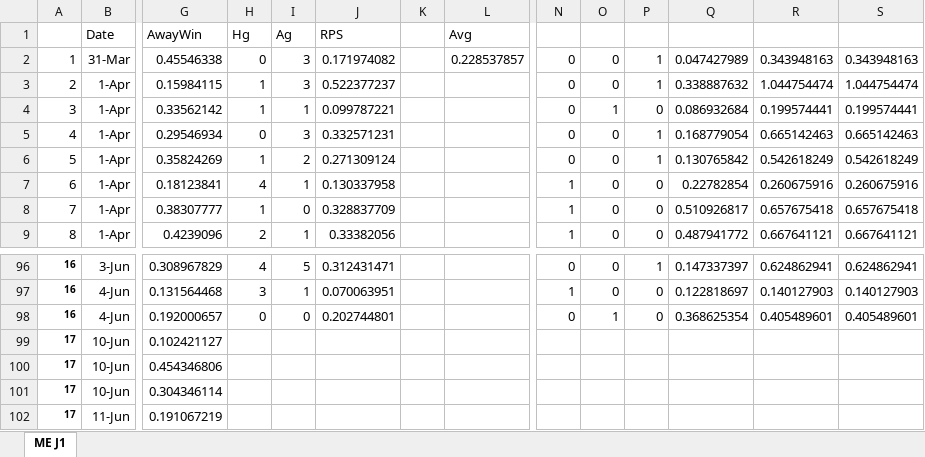
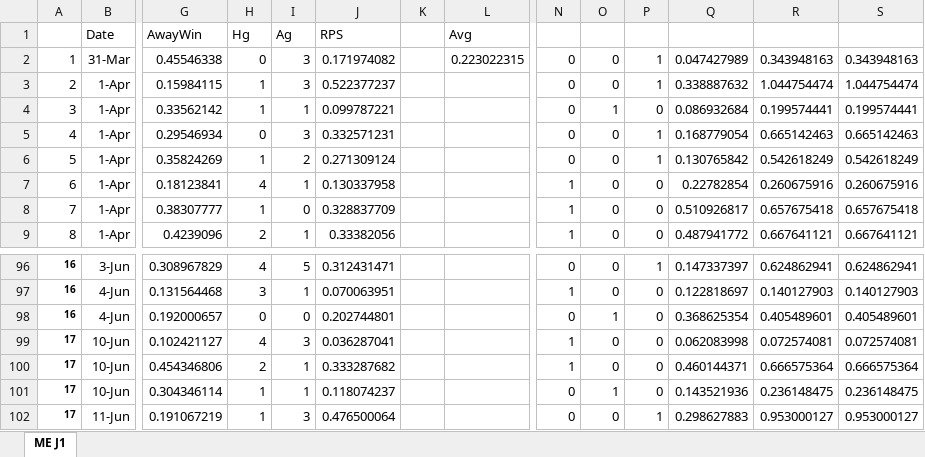
Before and after one commit to y00sh/Soccer-Prediction, an Excel workbook: RPS_J1_yoosh.xlsx, sheet ME J1, drawn as a sheet; only a part is shown, gaps mark what is left out; values as stored, in another font and other column widths than the file's, no borders; the diff covers the shown part only; the diff names each change by its address in the sheet, - before the commit and + after, or states it on an @@ line.

Commit message:
RPS 0.223

```diff
--- a/RPS_J1_yoosh.xlsx (sheet ME J1)
+++ b/RPS_J1_yoosh.xlsx (sheet ME J1)
-L2 (Avg): 0.228537857
+L2 (Avg): 0.223022315
-H99 (Hg): (empty)
+H99 (Hg): 4
-I99 (Ag): (empty)
+I99 (Ag): 3
-J99 (RPS): (empty)
+J99 (RPS): 0.036287041
-N99:N100: (empty)
+N99:N100: 1
-O99:O100: (empty)
+O99:O100: 0
-P99:P101: (empty)
+P99:P101: 0
-Q99: (empty)
+Q99: 0.062083998
-R99: (empty)
+R99: 0.072574081
-S99: (empty)
+S99: 0.072574081
-H100 (Hg): (empty)
+H100 (Hg): 2
-I100:I101 (Ag): (empty)
+I100:I101 (Ag): 1
-J100 (RPS): (empty)
+J100 (RPS): 0.333287682
-Q100: (empty)
+Q100: 0.460144371
-R100: (empty)
+R100: 0.666575364
-S100: (empty)
+S100: 0.666575364
-H101:H102 (Hg): (empty)
+H101:H102 (Hg): 1
-J101 (RPS): (empty)
+J101 (RPS): 0.118074237
-N101:N102: (empty)
+N101:N102: 0
-O101: (empty)
+O101: 1
-Q101: (empty)
+Q101: 0.143521936
-R101: (empty)
+R101: 0.236148475
-S101: (empty)
+S101: 0.236148475
-I102 (Ag): (empty)
+I102 (Ag): 3
-J102 (RPS): (empty)
+J102 (RPS): 0.476500064
-O102: (empty)
+O102: 0
-P102: (empty)
+P102: 1
-Q102: (empty)
+Q102: 0.298627883
-R102: (empty)
+R102: 0.953000127
-S102: (empty)
+S102: 0.953000127
```
Also changed, not shown: 28 added rows and 45 edited cells elsewhere in this sheet.
